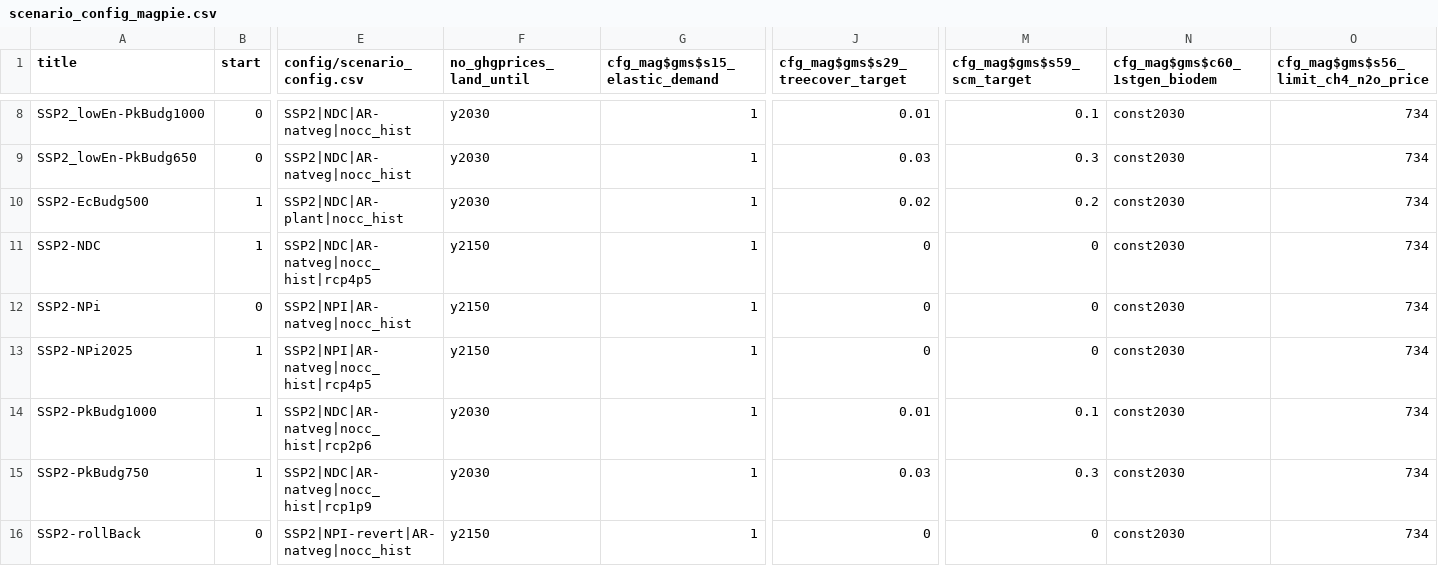
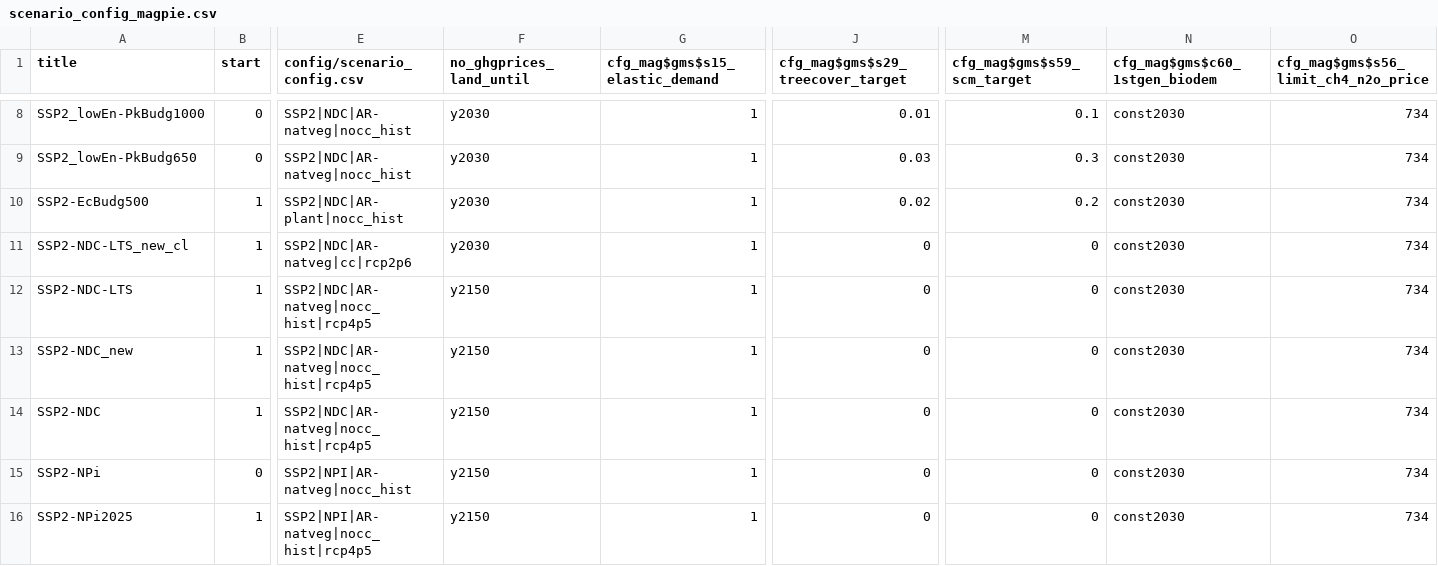
Before and after one commit to RahelMA/remind, a CSV file: config/scenario_config_magpie.csv, drawn as a sheet; only a part is shown, gaps mark what is left out; the shorter side is filled out with more unchanged rows; rows hold the shown columns only; the diff names each change by its address in the sheet, - before the commit and + after, or states it on an @@ line.

```diff
--- a/config/scenario_config_magpie.csv
+++ b/config/scenario_config_magpie.csv
+row 11: SSP2-NDC-LTS_new_cl | 1 | SSP2|NDC|AR-natveg|cc|rcp2p6 | y2030 | 1 | 0 | 0 | const2030 | 734
+row 12: SSP2-NDC-LTS | 1 | SSP2|NDC|AR-natveg|nocc_hist|rcp4p5 | y2150 | 1 | 0 | 0 | const2030 | 734
+row 13: SSP2-NDC_new | 1 | SSP2|NDC|AR-natveg|nocc_hist|rcp4p5 | y2150 | 1 | 0 | 0 | const2030 | 734
```
Also changed, not shown: config/scenario_config.csv.
